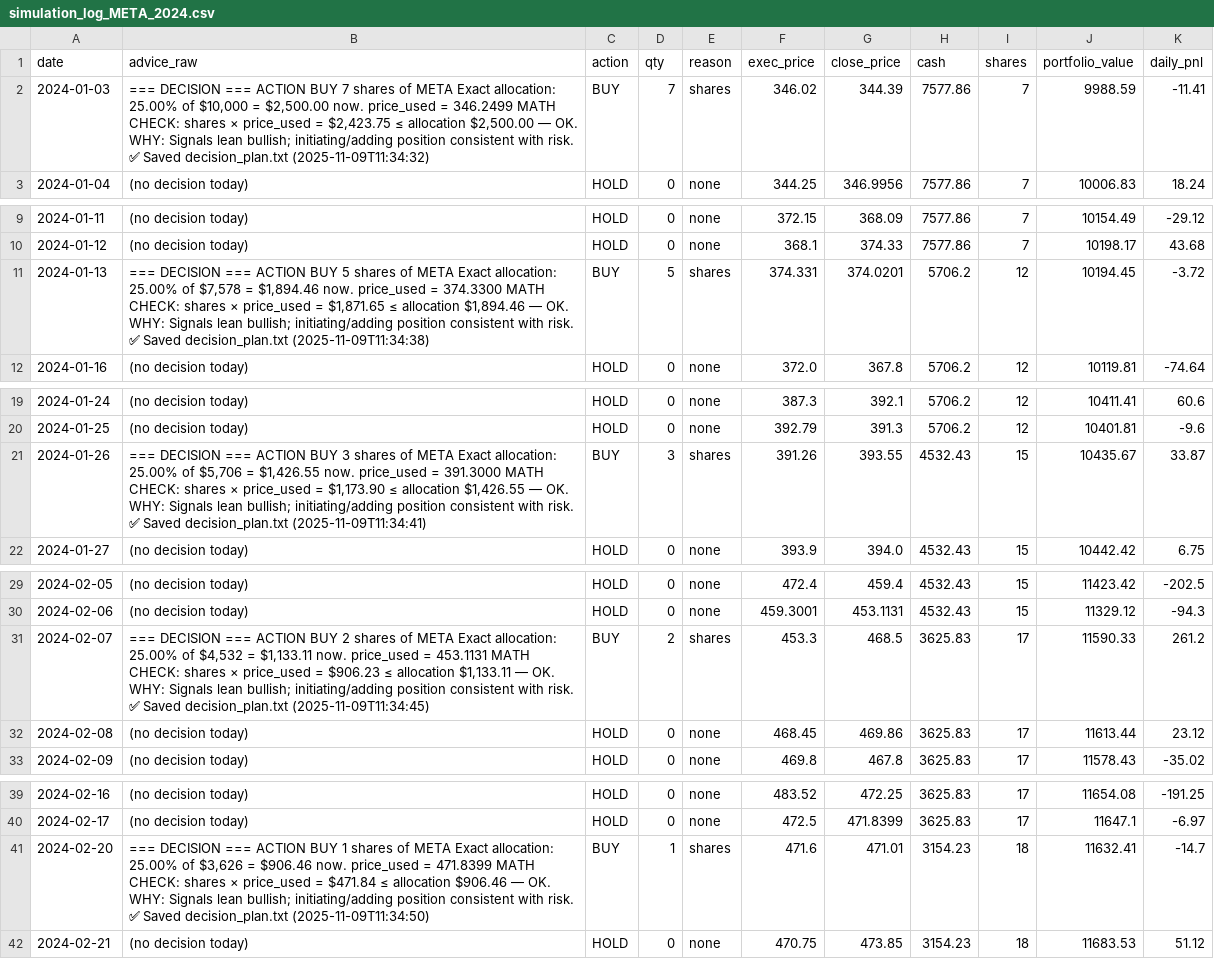
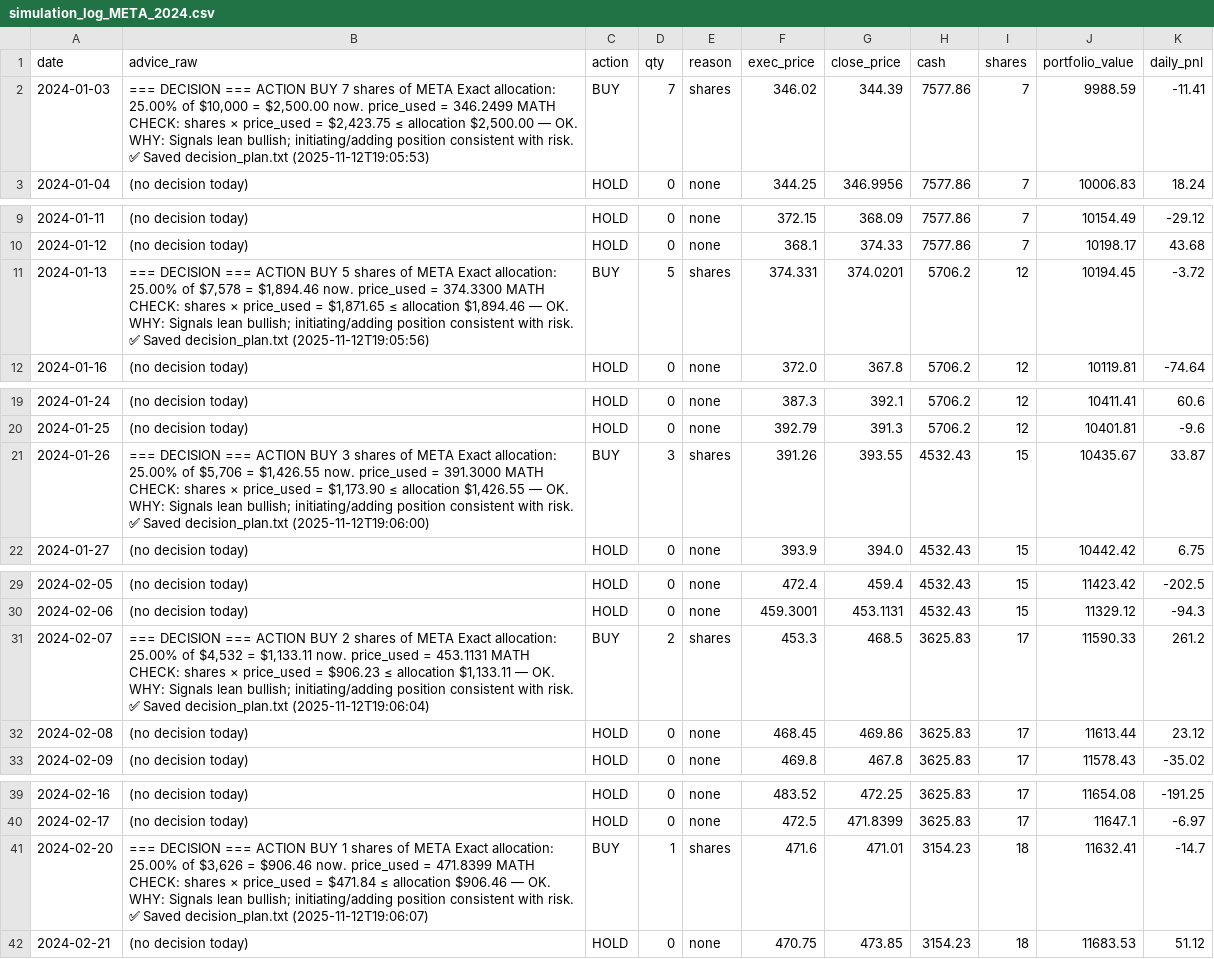
Before and after one commit to winstonxwu/FUTURES, a CSV file: data/simulation_log_META_2024.csv, drawn as a sheet; only a part is shown, gaps mark what is left out; the diff covers the shown part only.

```diff
--- a/data/simulation_log_META_2024.csv
+++ b/data/simulation_log_META_2024.csv
@@ -1,3 +1,3 @@
 date,advice_raw,action,qty,reason,exec_price,close_price,cash,shares,portfolio_value,daily_pnl
-2024-01-03,"=== DECISION === ACTION BUY 7 shares of META Exact allocation: 25.00% of $10,000 = $2,500.00 now. price_used = 346.2499 MATH CHECK: shares × price_used = $2,423.75 ≤ allocation $2,500.00 — OK. WHY: Signals lean bullish; initiating/adding position consistent with risk.  ✅ Saved decision_plan.txt (2025-11-09T11:34:32)",BUY,7,shares,346.02,344.39,7577.86,7,9988.59,-11.41
+2024-01-03,"=== DECISION === ACTION BUY 7 shares of META Exact allocation: 25.00% of $10,000 = $2,500.00 now. price_used = 346.2499 MATH CHECK: shares × price_used = $2,423.75 ≤ allocation $2,500.00 — OK. WHY: Signals lean bullish; initiating/adding position consistent with risk.  ✅ Saved decision_plan.txt (2025-11-12T19:05:53)",BUY,7,shares,346.02,344.39,7577.86,7,9988.59,-11.41
 2024-01-04,(no decision today),HOLD,0,none,344.25,346.9956,7577.86,7,10006.83,18.24
@@ -10,3 +10,3 @@ date,advice_raw,action,qty,reason,exec_price,close_price,cash,shares,portfolio_v
 2024-01-12,(no decision today),HOLD,0,none,368.1,374.33,7577.86,7,10198.17,43.68
-2024-01-13,"=== DECISION === ACTION BUY 5 shares of META Exact allocation: 25.00% of $7,578 = $1,894.46 now. price_used = 374.3300 MATH CHECK: shares × price_used = $1,871.65 ≤ allocation $1,894.46 — OK. WHY: Signals lean bullish; initiating/adding position consistent with risk.  ✅ Saved decision_plan.txt (2025-11-09T11:34:38)",BUY,5,shares,374.331,374.0201,5706.2,12,10194.45,-3.72
+2024-01-13,"=== DECISION === ACTION BUY 5 shares of META Exact allocation: 25.00% of $7,578 = $1,894.46 now. price_used = 374.3300 MATH CHECK: shares × price_used = $1,871.65 ≤ allocation $1,894.46 — OK. WHY: Signals lean bullish; initiating/adding position consistent with risk.  ✅ Saved decision_plan.txt (2025-11-12T19:05:56)",BUY,5,shares,374.331,374.0201,5706.2,12,10194.45,-3.72
 2024-01-16,(no decision today),HOLD,0,none,372.0,367.8,5706.2,12,10119.81,-74.64
@@ -20,3 +20,3 @@ date,advice_raw,action,qty,reason,exec_price,close_price,cash,shares,portfolio_v
 2024-01-25,(no decision today),HOLD,0,none,392.79,391.3,5706.2,12,10401.81,-9.6
-2024-01-26,"=== DECISION === ACTION BUY 3 shares of META Exact allocation: 25.00% of $5,706 = $1,426.55 now. price_used = 391.3000 MATH CHECK: shares × price_used = $1,173.90 ≤ allocation $1,426.55 — OK. WHY: Signals lean bullish; initiating/adding position consistent with risk.  ✅ Saved decision_plan.txt (2025-11-09T11:34:41)",BUY,3,shares,391.26,393.55,4532.43,15,10435.67,33.87
+2024-01-26,"=== DECISION === ACTION BUY 3 shares of META Exact allocation: 25.00% of $5,706 = $1,426.55 now. price_used = 391.3000 MATH CHECK: shares × price_used = $1,173.90 ≤ allocation $1,426.55 — OK. WHY: Signals lean bullish; initiating/adding position consistent with risk.  ✅ Saved decision_plan.txt (2025-11-12T19:06:00)",BUY,3,shares,391.26,393.55,4532.43,15,10435.67,33.87
 2024-01-27,(no decision today),HOLD,0,none,393.9,394.0,4532.43,15,10442.42,6.75
@@ -30,3 +30,3 @@ date,advice_raw,action,qty,reason,exec_price,close_price,cash,shares,portfolio_v
 2024-02-06,(no decision today),HOLD,0,none,459.3001,453.1131,4532.43,15,11329.12,-94.3
-2024-02-07,"=== DECISION === ACTION BUY 2 shares of META Exact allocation: 25.00% of $4,532 = $1,133.11 now. price_used = 453.1131 MATH CHECK: shares × price_used = $906.23 ≤ allocation $1,133.11 — OK. WHY: Signals lean bullish; initiating/adding position consistent with risk.  ✅ Saved decision_plan.txt (2025-11-09T11:34:45)",BUY,2,shares,453.3,468.5,3625.83,17,11590.33,261.2
+2024-02-07,"=== DECISION === ACTION BUY 2 shares of META Exact allocation: 25.00% of $4,532 = $1,133.11 now. price_used = 453.1131 MATH CHECK: shares × price_used = $906.23 ≤ allocation $1,133.11 — OK. WHY: Signals lean bullish; initiating/adding position consistent with risk.  ✅ Saved decision_plan.txt (2025-11-12T19:06:04)",BUY,2,shares,453.3,468.5,3625.83,17,11590.33,261.2
 2024-02-08,(no decision today),HOLD,0,none,468.45,469.86,3625.83,17,11613.44,23.12
@@ -40,3 +40,3 @@ date,advice_raw,action,qty,reason,exec_price,close_price,cash,shares,portfolio_v
 2024-02-17,(no decision today),HOLD,0,none,472.5,471.8399,3625.83,17,11647.1,-6.97
-2024-02-20,"=== DECISION === ACTION BUY 1 shares of META Exact allocation: 25.00% of $3,626 = $906.46 now. price_used = 471.8399 MATH CHECK: shares × price_used = $471.84 ≤ allocation $906.46 — OK. WHY: Signals lean bullish; initiating/adding position consistent with risk.  ✅ Saved decision_plan.txt (2025-11-09T11:34:50)",BUY,1,shares,471.6,471.01,3154.23,18,11632.41,-14.7
+2024-02-20,"=== DECISION === ACTION BUY 1 shares of META Exact allocation: 25.00% of $3,626 = $906.46 now. price_used = 471.8399 MATH CHECK: shares × price_used = $471.84 ≤ allocation $906.46 — OK. WHY: Signals lean bullish; initiating/adding position consistent with risk.  ✅ Saved decision_plan.txt (2025-11-12T19:06:07)",BUY,1,shares,471.6,471.01,3154.23,18,11632.41,-14.7
 2024-02-21,(no decision today),HOLD,0,none,470.75,473.85,3154.23,18,11683.53,51.12
```
Also changed, not shown: 5 edited cells elsewhere in this file, data/gemini.csv, data/simulation_log_GLW_2024.csv, 10 other files.
